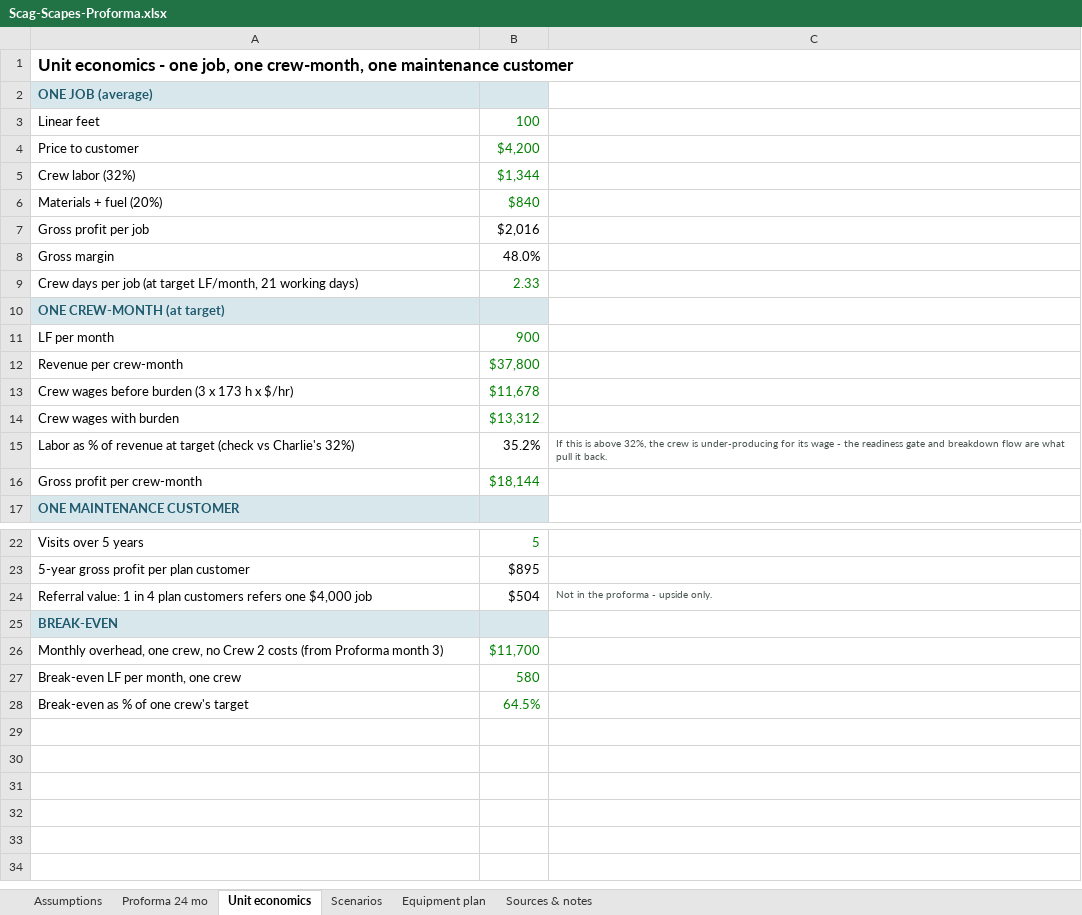
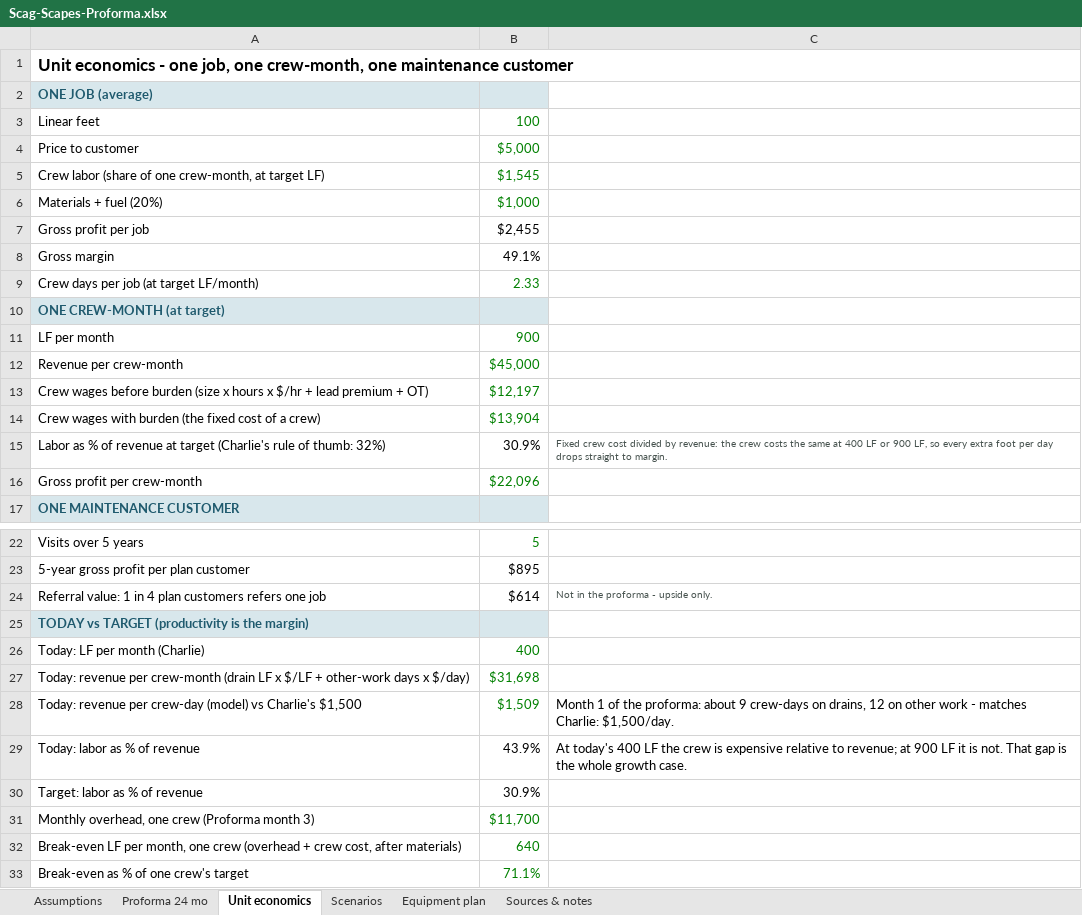
Before and after one commit to nedpearson/ScagScapes, an Excel workbook: docs/Scag-Scapes-Proforma.xlsx, sheet Unit economics, drawn as a sheet; only a part is shown, gaps mark what is left out; values as stored, in another font and other column widths than the file's, no borders; removed rows and columns are numbered as before the commit, all else as after; the diff names each change by its address in the sheet, - before the commit and + after, or states it on an @@ line.

```diff
--- a/docs/Scag-Scapes-Proforma.xlsx (sheet Unit economics)
+++ b/docs/Scag-Scapes-Proforma.xlsx (sheet Unit economics)
-B4: $4,200
+B4: $5,000
-row 5: Crew labor (32%) | $1,344
+row 5: Crew labor (share of one crew-month, at target LF) | $1,545
-B6: $840
+B6: $1,000
-B7: $2,016
+B7: $2,455
-B8: 48.0%
+B8: 49.1%
-A9: …(at target LF/month, 21 working days)
+A9: …(at target LF/month)
-B12: $37,800
+B12: $45,000
-row 13: Crew wages before burden (3 x 173 h x $/hr) | $11,678
-row 14: Crew wages with burden | $13,312
-row 15: Labor as % of revenue at target (check vs Charlie's 32%) | 35.2% | If this is above 32%, the crew is under-producing for its wage - the readiness gate and breakdown flow are what pull it back.
+row 13: Crew wages before burden (size x hours x $/hr + lead premium + OT) | $12,197
+row 14: Crew wages with burden (the fixed cost of a crew) | $13,904
+row 15: Labor as % of revenue at target (Charlie's rule of thumb: 32%) | 30.9% | Fixed crew cost divided by revenue: the crew costs the same at 400 LF or 900 LF, so every extra foot per day drops straight to margin.
-B16: $18,144
+B16: $22,096
-A24: …refers one $4,000 job
+A24: …refers one job
-B24: $504
+B24: $614
-A25: BREAK-EVEN
+A25: TODAY vs TARGET (productivity is the margin)
+row 26: Today: LF per month (Charlie) | 400
+row 27: Today: revenue per crew-month (drain LF x $/LF + other-work days x $/day) | $31,698
+row 28: Today: revenue per crew-day (model) vs Charlie's $1,500 | $1,509 | Month 1 of the proforma: about 9 crew-days on drains, 12 on other work - matches Charlie: $1,500/day.
+row 29: Today: labor as % of revenue | 43.9% | At today's 400 LF the crew is expensive relative to revenue; at 900 LF it is not. That gap is the whole growth case.
+row 30: Target: labor as % of revenue | 30.9%
-A31: …overhead, one crew, no Crew 2 costs (from Proforma month 3)
+A31: …overhead, one crew (Proforma month 3)
-row 27: Break-even LF per month, one crew | 580
+row 32: Break-even LF per month, one crew (overhead + crew cost, after materials) | 640
-B33: 64.5%
+B33: 71.1%
```
Also changed, not shown: sheet Proforma 24 mo, sheet Assumptions, sheet Scenarios, sheet Sources & notes, formulas that keep their value, 2 other files.
